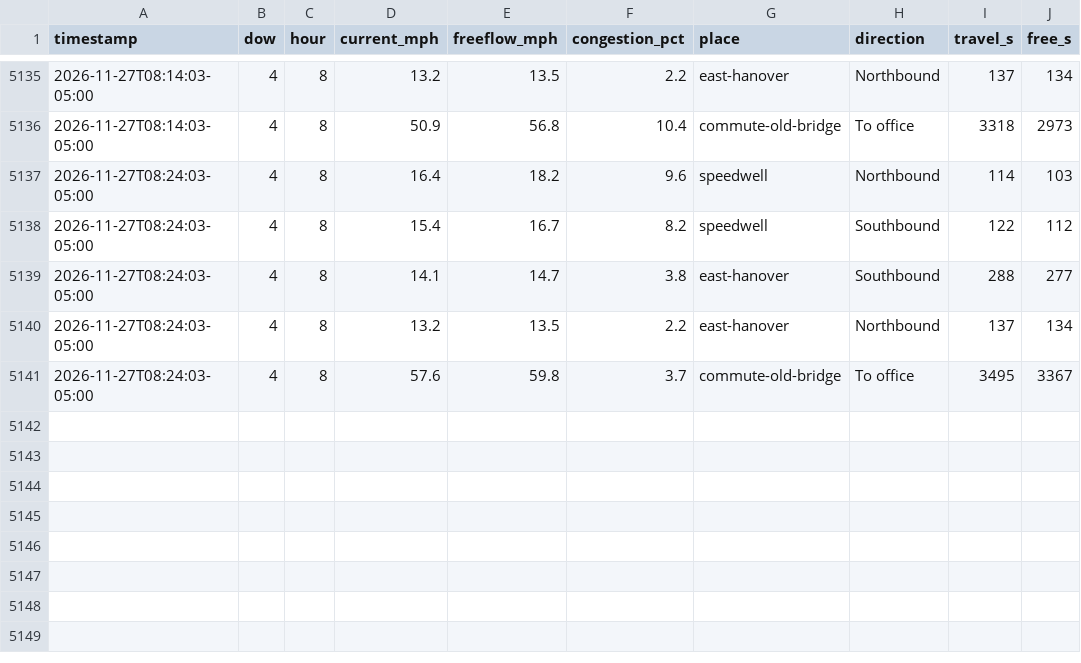
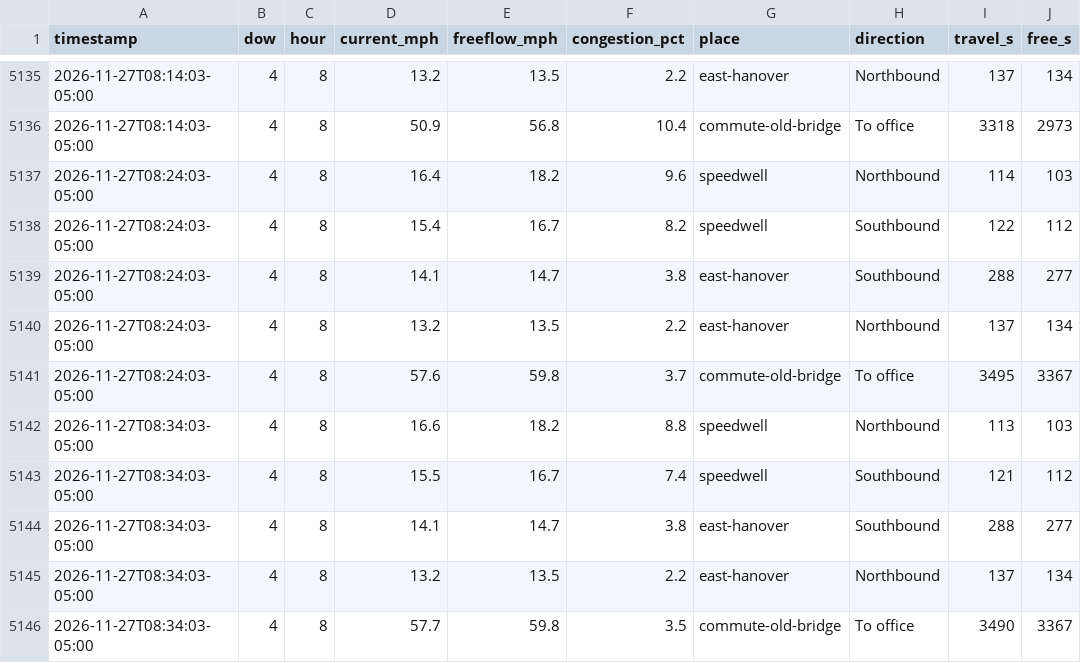
Before and after one commit to kbruett/home-traffic, a CSV file: data/places_log.csv, drawn as a sheet; only a part is shown, gaps mark what is left out.

```diff
--- a/data/places_log.csv
+++ b/data/places_log.csv
@@ -5141 +5141,6 @@ timestamp,dow,hour,current_mph,freeflow_mph,congestion_pct,place,direction,trave
 2026-11-27T08:24:03-05:00,4,8,57.6,59.8,3.7,commute-old-bridge,To office,3495,3367
+2026-11-27T08:34:03-05:00,4,8,16.6,18.2,8.8,speedwell,Northbound,113,103
+2026-11-27T08:34:03-05:00,4,8,15.5,16.7,7.4,speedwell,Southbound,121,112
+2026-11-27T08:34:03-05:00,4,8,14.1,14.7,3.8,east-hanover,Southbound,288,277
+2026-11-27T08:34:03-05:00,4,8,13.2,13.5,2.2,east-hanover,Northbound,137,134
+2026-11-27T08:34:03-05:00,4,8,57.7,59.8,3.5,commute-old-bridge,To office,3490,3367
```
Also changed, not shown: data/traffic_log.csv, 1 other file.
